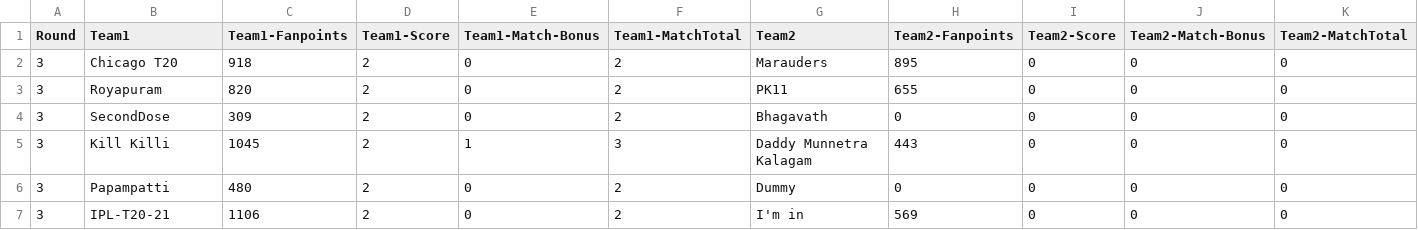
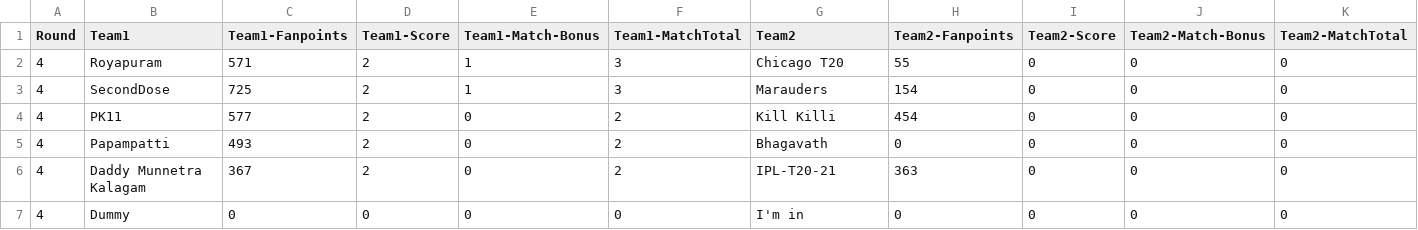
Before and after one commit to arun4by4/ipl-fantasy-scores, a CSV file: current-round.csv, drawn as a sheet.

```diff
--- a/current-round.csv
+++ b/current-round.csv
@@ -1,7 +1,7 @@
 Round,Team1,Team1-Fanpoints,Team1-Score,Team1-Match-Bonus,Team1-MatchTotal,Team2,Team2-Fanpoints,Team2-Score,Team2-Match-Bonus,Team2-MatchTotal
-3,Chicago T20,918,2,0,2,Marauders,895,0,0,0
-3,Royapuram,820,2,0,2,PK11,655,0,0,0
-3,SecondDose,309,2,0,2,Bhagavath,0,0,0,0
-3,Kill Killi,1045,2,1,3,Daddy Munnetra Kalagam,443,0,0,0
-3,Papampatti,480,2,0,2,Dummy,0,0,0,0
-3,IPL-T20-21,1106,2,0,2,I'm in,569,0,0,0
+4,Royapuram,571,2,1,3,Chicago T20,55,0,0,0
+4,SecondDose,725,2,1,3,Marauders,154,0,0,0
+4,PK11,577,2,0,2,Kill Killi,454,0,0,0
+4,Papampatti,493,2,0,2,Bhagavath,0,0,0,0
+4,Daddy Munnetra Kalagam,367,2,0,2,IPL-T20-21,363,0,0,0
+4,Dummy,0,0,0,0,I'm in,0,0,0,0
```
Also changed, not shown: head-2-head-history.csv, overall-score.csv, 1 other file.
